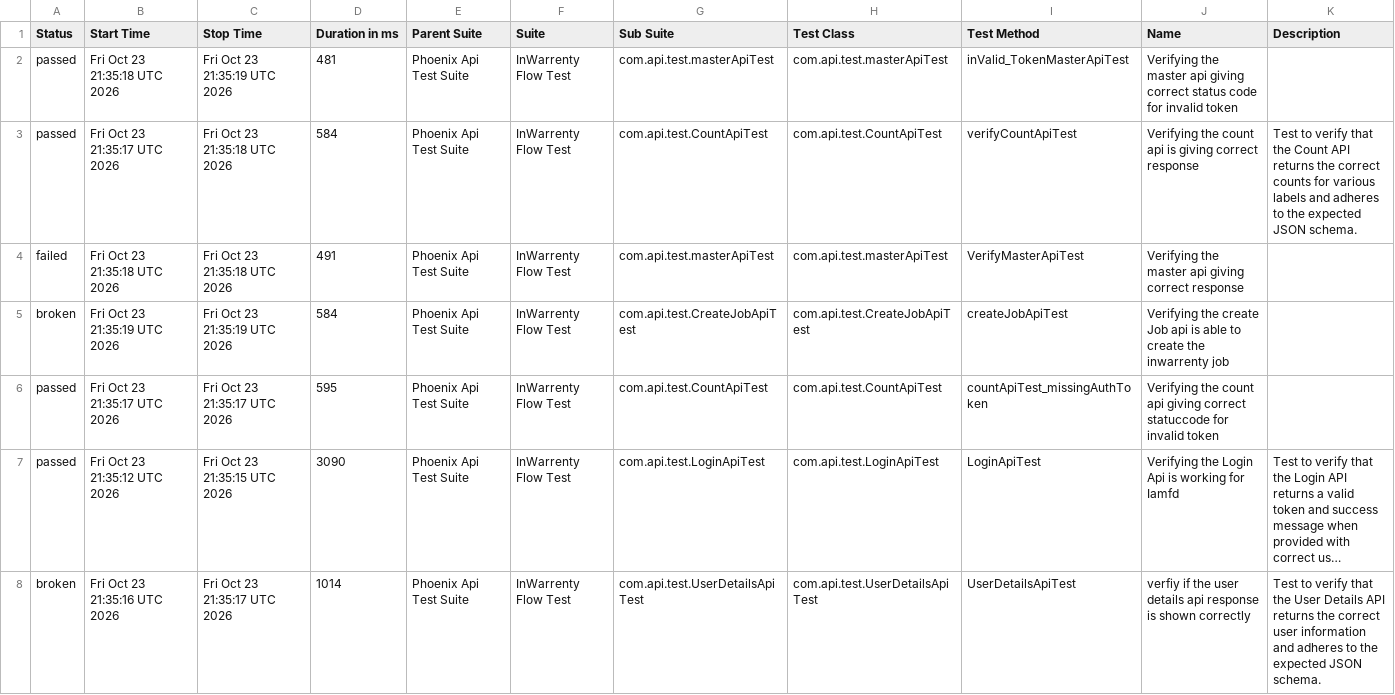
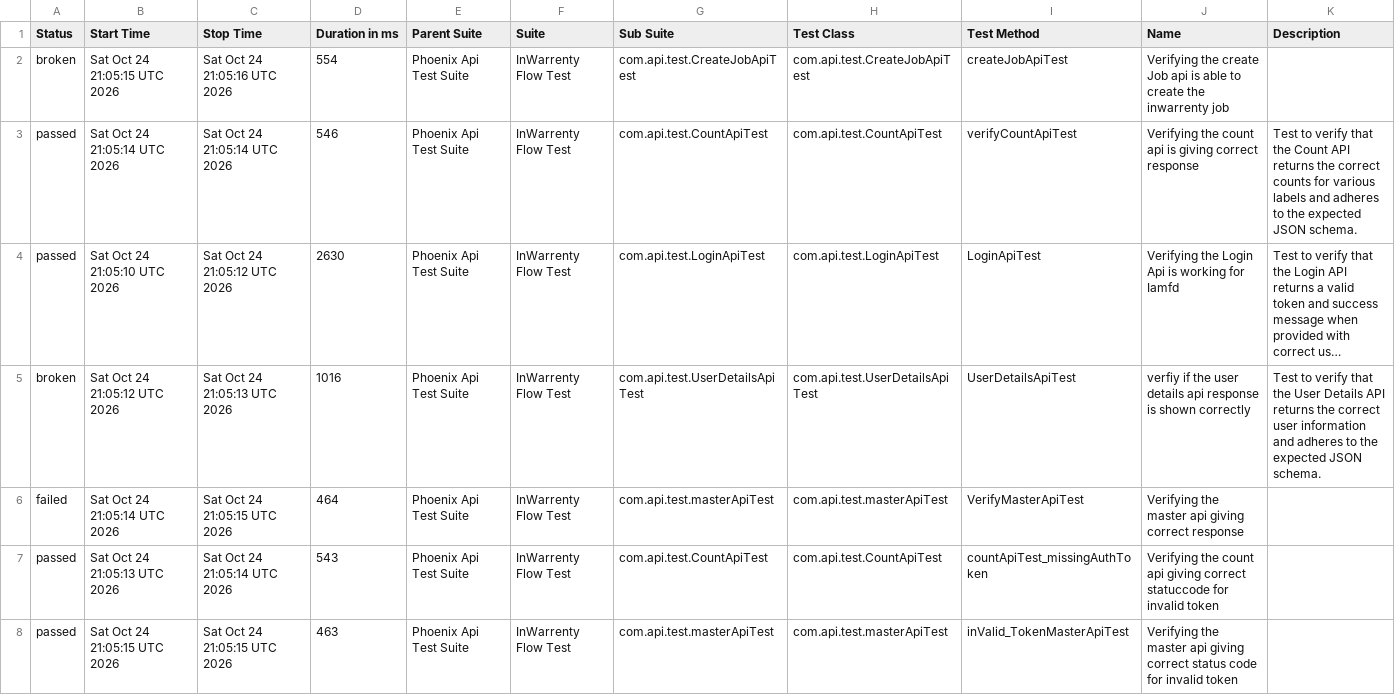
Before and after one commit to ganeshbs98/UI_APIFrameWork, a CSV file: data/suites.csv, drawn as a sheet; long unchanged cells end in …; removed rows and columns are numbered as before the commit, all else as after; the diff names each change by its address in the sheet, - before the commit and + after, or states it on an @@ line.

```diff
--- a/data/suites.csv
+++ b/data/suites.csv
-row 2: passed | Fri Oct 23 21:35:18 UTC 2026 | Fri Oct 23 21:35:19 UTC 2026 | 481 | Phoenix Api Test Suite | InWarrenty Flow Test | com.api.test.masterApiTest | com.api.test.masterApiTest | inValid_TokenMasterApiTest | Verifying the master api giving correct status code for invalid token
-row 3: passed | Fri Oct 23 21:35:17 UTC 2026 | Fri Oct 23 21:35:18 UTC 2026 | 584 | Phoenix Api Test Suite | InWarrenty Flow Test | com.api.test.CountApiTest | com.api.test.CountApiTest | verifyCountApiTest | Verifying the count api is giving correct response | Test to verify that the Count API returns the correct counts for various labels and adheres to the expected JSON schema.
-row 4: failed | Fri Oct 23 21:35:18 UTC 2026 | Fri Oct 23 21:35:18 UTC 2026 | 491 | Phoenix Api Test Suite | InWarrenty Flow Test | com.api.test.masterApiTest | com.api.test.masterApiTest | VerifyMasterApiTest | Verifying the master api giving correct response
-B2 (Start Time): Fri Oct 23 21:35:19 UTC 2026
+B2 (Start Time): Sat Oct 24 21:05:15 UTC 2026
-C2 (Stop Time): Fri Oct 23 21:35:19 UTC 2026
+C2 (Stop Time): Sat Oct 24 21:05:16 UTC 2026
-D2 (Duration in ms): 584
+D2 (Duration in ms): 554
-B3 (Start Time): Fri Oct 23 21:35:17 UTC 2026
+B3 (Start Time): Sat Oct 24 21:05:14 UTC 2026
-C3 (Stop Time): Fri Oct 23 21:35:17 UTC 2026
+C3 (Stop Time): Sat Oct 24 21:05:14 UTC 2026
-D3 (Duration in ms): 595
+D3 (Duration in ms): 546
-I3 (Test Method): countApiTest_missingAuthToken
+I3 (Test Method): verifyCountApiTest
-J3 (Name): …count api giving correct statuccode for invalid token
+J3 (Name): …count api is giving correct response
-K3 (Description): (empty)
+K3 (Description): Test to verify that the Count API returns the correct counts for various labels and adheres to the expected JSON schema.
-B4 (Start Time): Fri Oct 23 21:35:12 UTC 2026
+B4 (Start Time): Sat Oct 24 21:05:10 UTC 2026
-C4 (Stop Time): Fri Oct 23 21:35:15 UTC 2026
+C4 (Stop Time): Sat Oct 24 21:05:12 UTC 2026
-D4 (Duration in ms): 3090
+D4 (Duration in ms): 2630
-B5 (Start Time): Fri Oct 23 21:35:16 UTC 2026
+B5 (Start Time): Sat Oct 24 21:05:12 UTC 2026
-C5 (Stop Time): Fri Oct 23 21:35:17 UTC 2026
+C5 (Stop Time): Sat Oct 24 21:05:13 UTC 2026
-D5 (Duration in ms): 1014
+D5 (Duration in ms): 1016
+row 6: failed | Sat Oct 24 21:05:14 UTC 2026 | Sat Oct 24 21:05:15 UTC 2026 | 464 | Phoenix Api Test Suite | InWarrenty Flow Test | com.api.test.masterApiTest | com.api.test.masterApiTest | VerifyMasterApiTest | Verifying the master api giving correct response
+row 7: passed | Sat Oct 24 21:05:13 UTC 2026 | Sat Oct 24 21:05:14 UTC 2026 | 543 | Phoenix Api Test Suite | InWarrenty Flow Test | com.api.test.CountApiTest | com.api.test.CountApiTest | countApiTest_missingAuthToken | Verifying the count api giving correct statuccode for invalid token
+row 8: passed | Sat Oct 24 21:05:15 UTC 2026 | Sat Oct 24 21:05:15 UTC 2026 | 463 | Phoenix Api Test Suite | InWarrenty Flow Test | com.api.test.masterApiTest | com.api.test.masterApiTest | inValid_TokenMasterApiTest | Verifying the master api giving correct status code for invalid token
```
Also changed, not shown: data/behaviors.csv, 48 other files.
